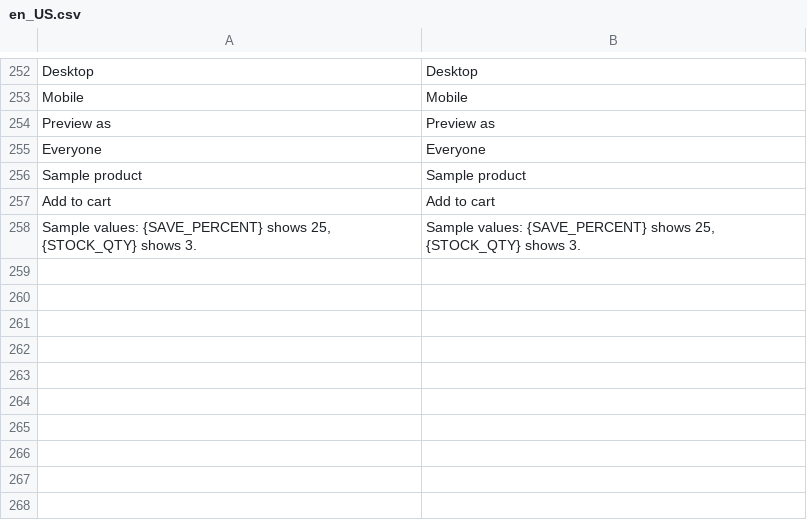
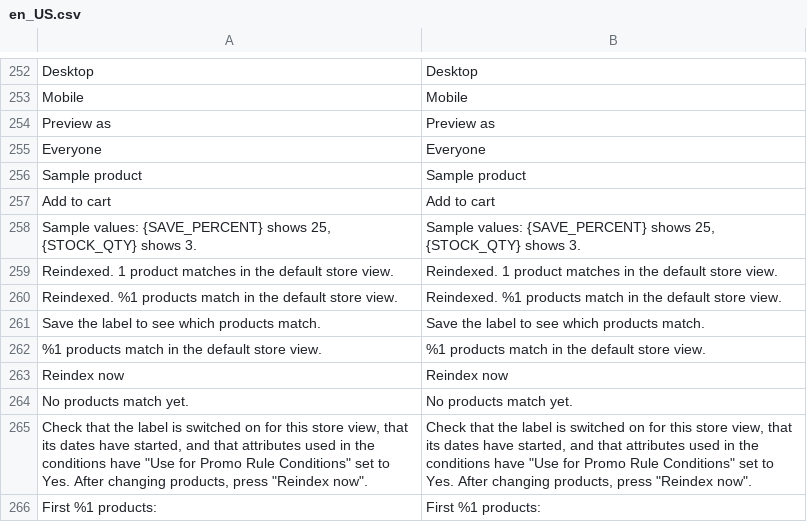
Before and after one commit to iranimij/openlabel, a CSV file: i18n/en_US.csv, drawn as a sheet; only a part is shown, gaps mark what is left out; the diff names each change by its address in the sheet, - before the commit and + after, or states it on an @@ line.

Commit message:
feat: matched products section with Reindex now
After the first save the label form shows how many products have the label
in the default store view, the first 50 with thumbnails and links, an
explanation of what to check when nothing matches, and a Reindex now
button that rebuilds the label and reports the new count.

```diff
--- a/i18n/en_US.csv
+++ b/i18n/en_US.csv
+row 259: Reindexed. 1 product matches in the default store view. | Reindexed. 1 product matches in the default store view.
+row 260: Reindexed. %1 products match in the default store view. | Reindexed. %1 products match in the default store view.
+row 261: Save the label to see which products match. | Save the label to see which products match.
+row 262: %1 products match in the default store view. | %1 products match in the default store view.
+row 263: Reindex now | Reindex now
+row 264: No products match yet. | No products match yet.
+row 265: Check that the label is switched on for this store view, that its dates have started, and that attributes used in the conditions have "Use for Promo Rule Conditions" set to Yes. After changing products, press "Reindex now". | Check that the label is switched on for this store view, that its dates have started, and that attributes used in the conditions have "Use for Promo Rule Conditions" set to Yes. After changing products, press "Reindex now".
+row 266: First %1 products: | First %1 products:
```
Also changed, not shown: 7 other files.
